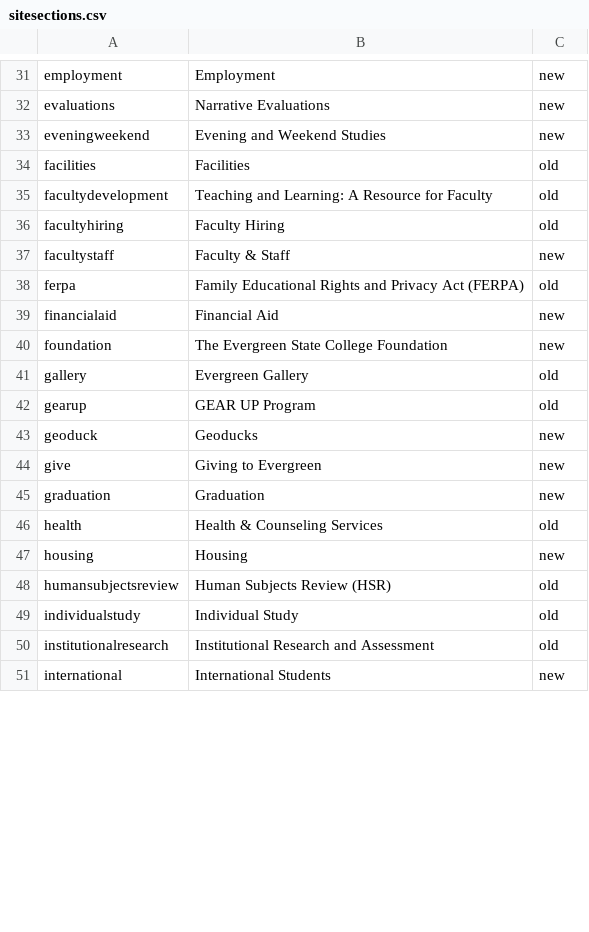
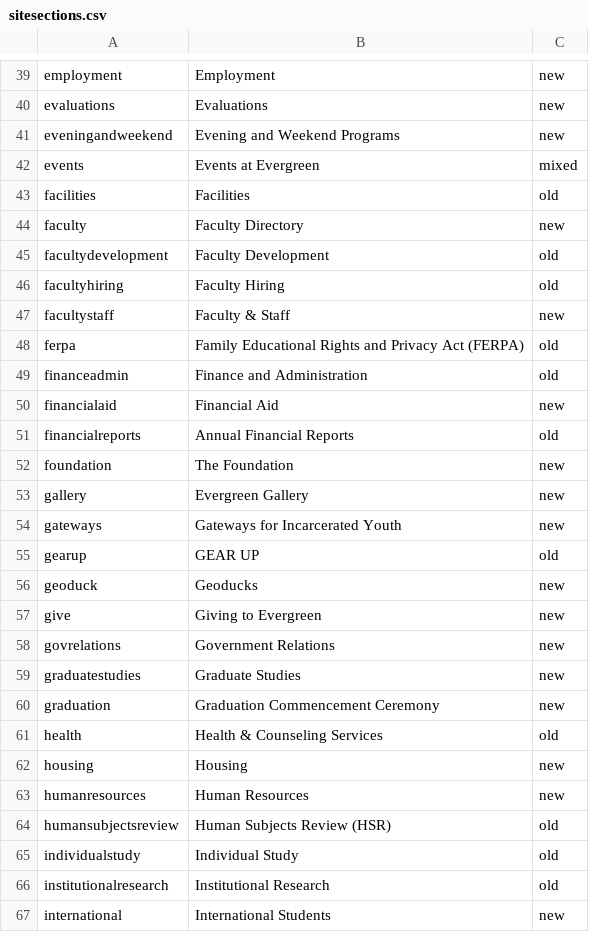
Before and after one commit to elaineatevergreen/all, a CSV file: modules/custom/evergreen_content/migrations/sitesections.csv, drawn as a sheet; only a part is shown, gaps mark what is left out; addresses are those after the commit; the diff covers the shown part only; the diff names each change by its address in the sheet, - before the commit and + after, or states it on an @@ line.

```diff
--- a/modules/custom/evergreen_content/migrations/sitesections.csv
+++ b/modules/custom/evergreen_content/migrations/sitesections.csv
-B40: Narrative Evaluations
+B40: Evaluations
-A41: eveningweekend
+A41: eveningandweekend
-B41: Evening and Weekend Studies
+B41: Evening and Weekend Programs
+row 42: events | Events at Evergreen | mixed
+row 44: faculty | Faculty Directory | new
-B45: Teaching and Learning: A Resource for Faculty
+B45: Faculty Development
@@ row 113 moved to row 49: financeadmin @@
@@ row 112 moved to row 51: financialreports @@
-B52: The Evergreen State College Foundation
+B52: The Foundation
-C53: old
+C53: new
@@ row 102 moved to row 54: gateways @@
-B55: GEAR UP Program
+B55: GEAR UP
+row 58: govrelations | Government Relations | new
@@ row 124 moved to row 59: graduatestudies @@
-B60: Graduation
+B60: Graduation Commencement Ceremony
@@ row 120 moved to row 63: humanresources @@
-B66: Institutional Research and Assessment
+B66: Institutional Research
```
Also changed, not shown: 14 added rows, 14 removed rows, 11 moved rows and 27 edited cells elsewhere in this file.
